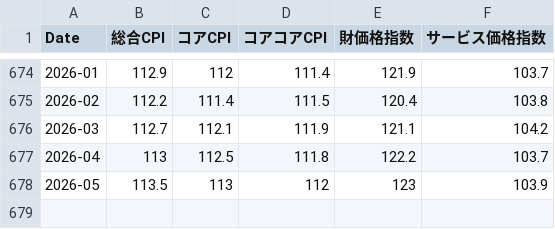
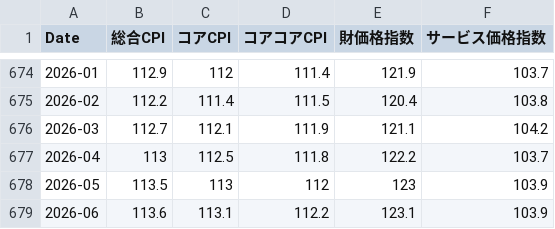
Before and after one commit to keroppa88/goj_boj, a CSV file: data/goj/cpi.csv, drawn as a sheet; only a part is shown, gaps mark what is left out.

```diff
--- a/data/goj/cpi.csv
+++ b/data/goj/cpi.csv
@@ -678 +678,2 @@ Date,総合CPI,コアCPI,コアコアCPI,財価格指数,サービス価格指
 2026-05,113.5,113,112,123,103.9
+2026-06,113.6,113.1,112.2,123.1,103.9
```
Also changed, not shown: data/goj/kinro.csv.
